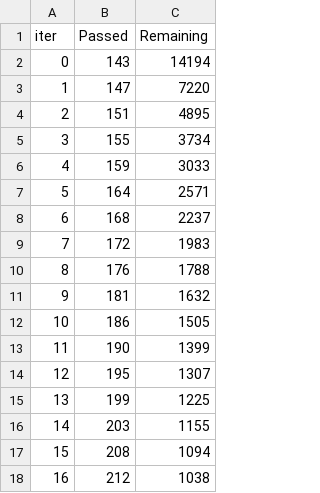
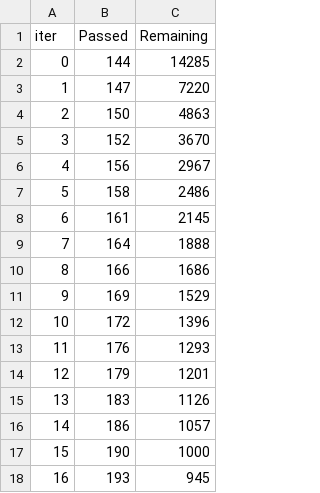
Before and after one commit to yalcin1suleyman/bist100_StockPredict, a TSV file: catboost_info/time_left.tsv, drawn as a sheet; only a part is shown; the diff covers the shown part only.

```diff
--- a/catboost_info/time_left.tsv
+++ b/catboost_info/time_left.tsv
@@ -1,18 +1,18 @@
 iter	Passed	Remaining
-0	143	14194
+0	144	14285
 1	147	7220
-2	151	4895
-3	155	3734
-4	159	3033
-5	164	2571
-6	168	2237
-7	172	1983
-8	176	1788
-9	181	1632
-10	186	1505
-11	190	1399
-12	195	1307
-13	199	1225
-14	203	1155
-15	208	1094
-16	212	1038
+2	150	4863
+3	152	3670
+4	156	2967
+5	158	2486
+6	161	2145
+7	164	1888
+8	166	1686
+9	169	1529
+10	172	1396
+11	176	1293
+12	179	1201
+13	183	1126
+14	186	1057
+15	190	1000
+16	193	945
```
Also changed, not shown: 165 edited cells elsewhere in this file, Table_5_1_Descriptive_Statistics.csv, Table_5_2_ML_Performance.csv, 38 other files.
